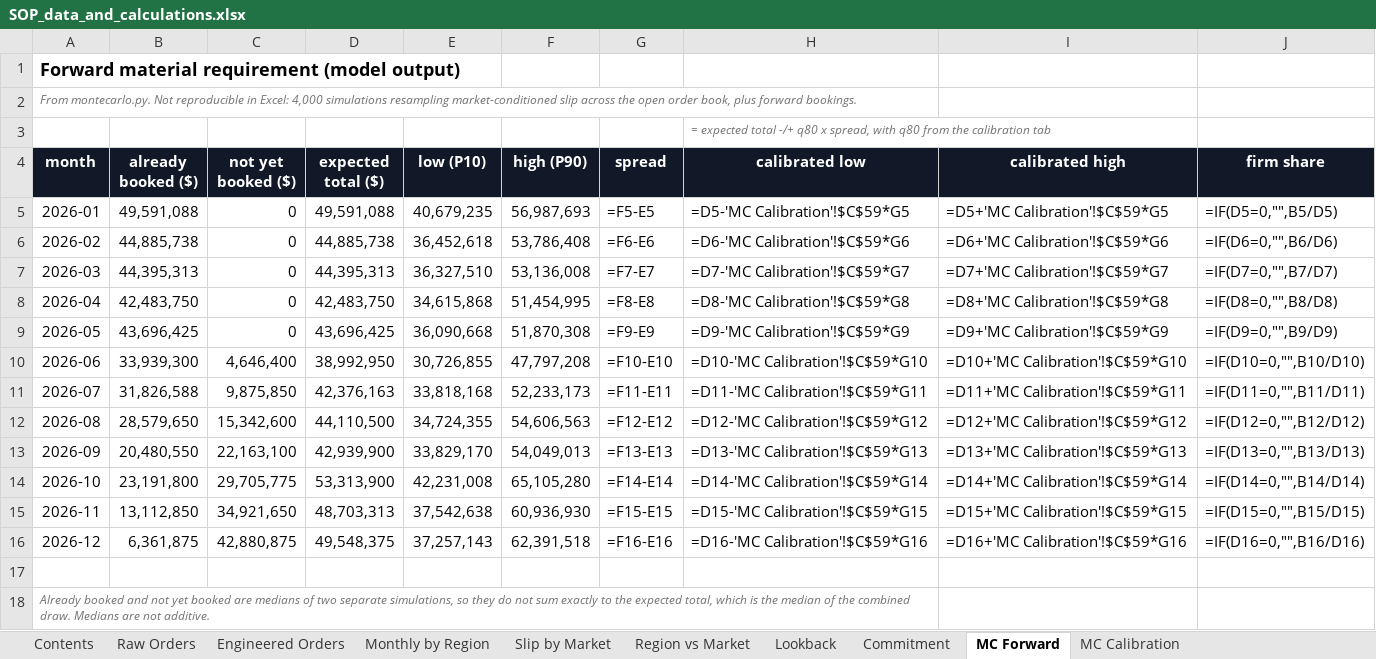
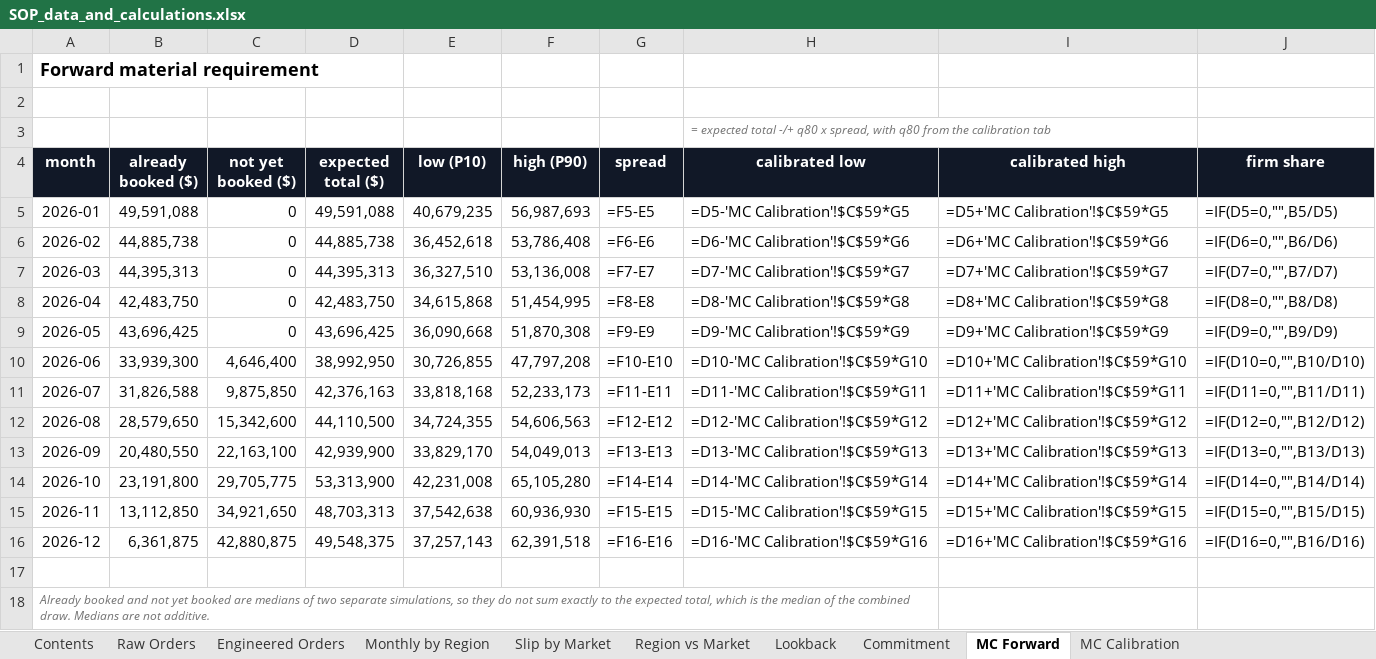
Before and after one commit to stavag44/sop-planning-prototype, an Excel workbook: SOP_data_and_calculations.xlsx, sheet MC Forward, drawn as a sheet; values as stored, in another font and other column widths than the file's, no borders; formulas without a stored value are shown as written; the diff names each change by its address in the sheet, - before the commit and + after, or states it on an @@ line.

```diff
--- a/SOP_data_and_calculations.xlsx (sheet MC Forward)
+++ b/SOP_data_and_calculations.xlsx (sheet MC Forward)
-A1 (month): Forward material requirement (model output)
+A1 (month): Forward material requirement
-A2 (month): From montecarlo.py. Not reproducible in Excel: 4,000 simulations resampling market-conditioned slip across the open order book, plus forward bookings.
+A2 (month): (empty)
```
Also changed, not shown: sheet Region vs Market, sheet Commitment, sheet Slip by Market, sheet MC Calibration, sheet Lookback, sheet Monthly by Region, 2 more sheets, 1 other file.
